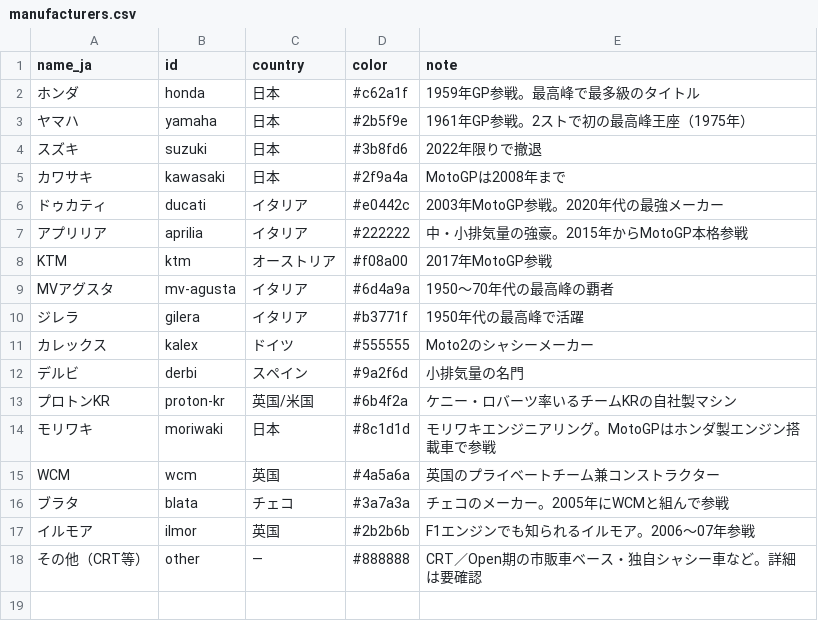
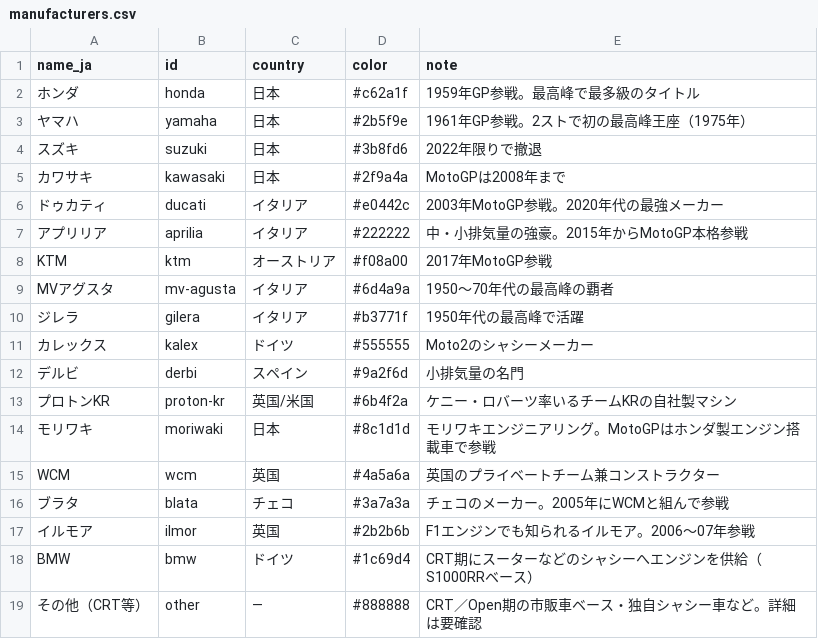
Before and after one commit to sintomo/motogp-site, a CSV file: data/manufacturers.csv, drawn as a sheet.

```diff
--- a/data/manufacturers.csv
+++ b/data/manufacturers.csv
@@ -17,2 +17,3 @@ WCM,wcm,英国,#4a5a6a,英国のプライベートチーム兼コンストラク
 イルモア,ilmor,英国,#2b2b6b,F1エンジンでも知られるイルモア。2006〜07年参戦
+BMW,bmw,ドイツ,#1c69d4,CRT期にスーターなどのシャシーへエンジンを供給（S1000RRベース）
 その他（CRT等）,other,—,#888888,CRT／Open期の市販車ベース・独自シャシー車など。詳細は要確認
```
Also changed, not shown: data/entries.csv, data/sources.csv, 36 other files.
